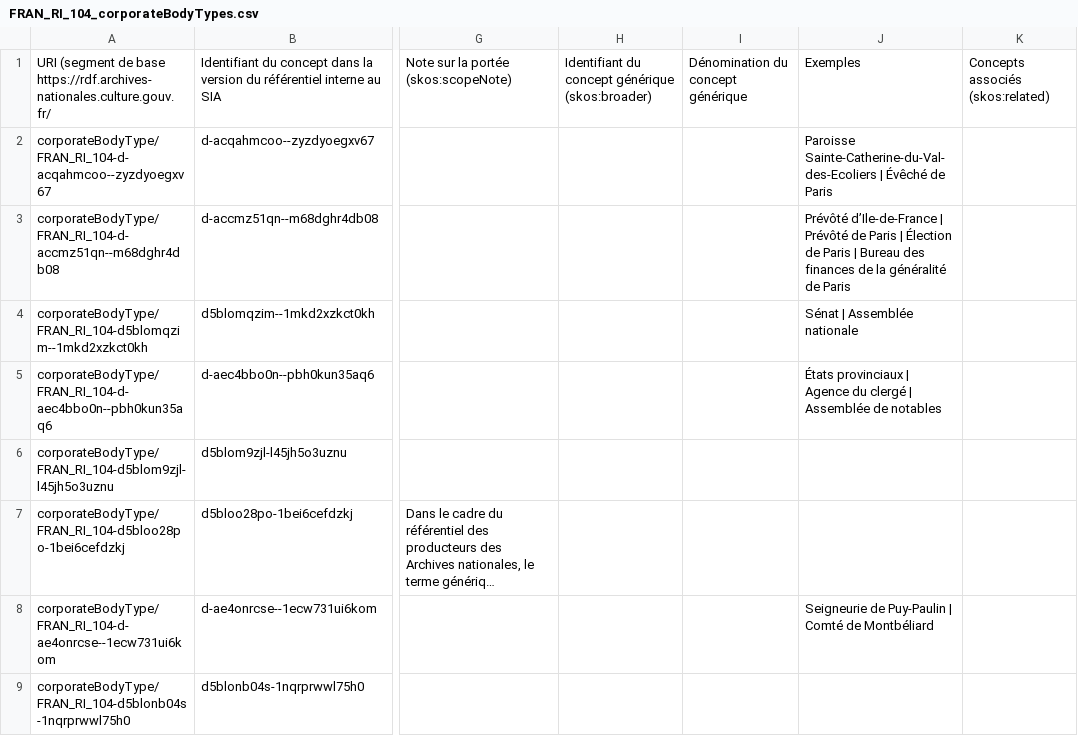
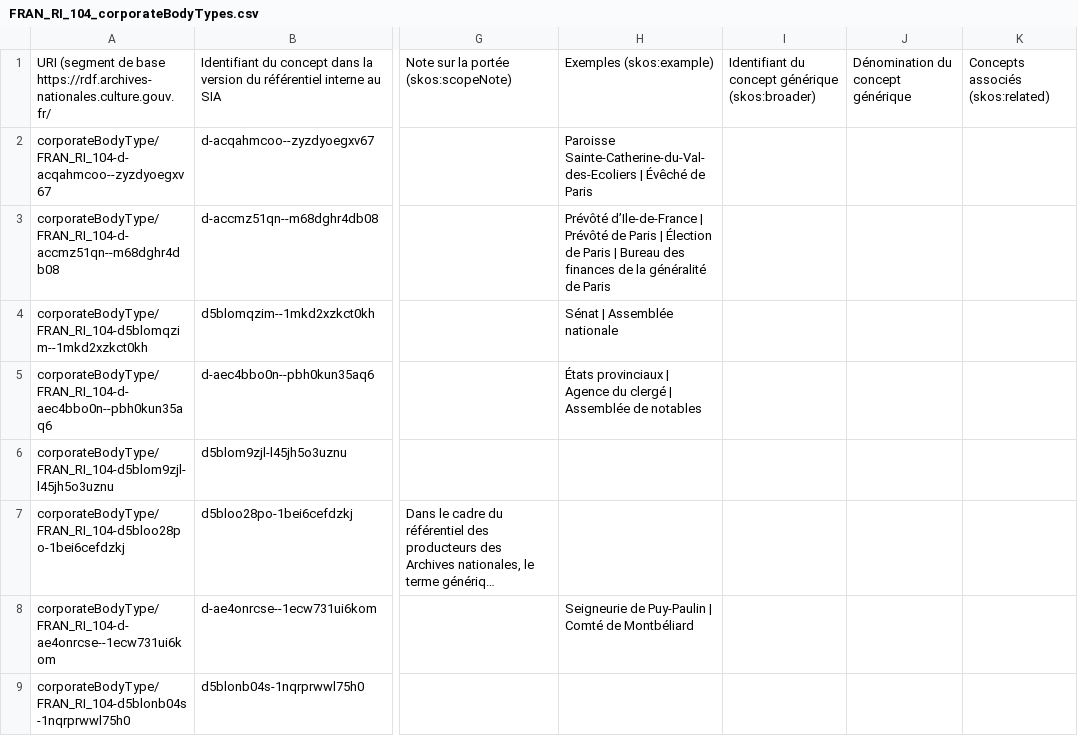
Before and after one commit to ArchivesNationalesFR/Referentiels, a CSV file: concepts/csv/FRAN_RI_104_corporateBodyTypes.csv, drawn as a sheet; only a part is shown, gaps mark what is left out; long unchanged cells end in …; removed rows and columns are numbered as before the commit, all else as after; the diff names each change by its address in the sheet, - before the commit and + after, or states it on an @@ line.

Commit message:
new version of the CSV files for concepts

```diff
--- a/concepts/csv/FRAN_RI_104_corporateBodyTypes.csv
+++ b/concepts/csv/FRAN_RI_104_corporateBodyTypes.csv
+column H, rows 1-8: Exemples (skos:example) | Paroisse Sainte-Catherine-du-Val-des-Ecoliers | Évêché de Paris | Prévôté d’Ile-de-France | Prévôté de Paris | Élection de Paris | Bureau des finances de la généralité de Paris | Sénat | Assemblée nationale | États provinciaux | Agence du clergé | Assemblée de notables |  |  | Seigneurie de Puy-Paulin | Comté de Montbéliard
-column J, rows 1-8: Exemples | Paroisse Sainte-Catherine-du-Val-des-Ecoliers | Évêché de Paris | Prévôté d’Ile-de-France | Prévôté de Paris | Élection de Paris | Bureau des finances de la généralité de Paris | Sénat | Assemblée nationale | États provinciaux | Agence du clergé | Assemblée de notables |  |  | Seigneurie de Puy-Paulin | Comté de Montbéliard
```
Also changed, not shown: concepts/csv/FRAN_RI_001_documentaryFormTypes.csv, concepts/csv/FRAN_RI_001_recordSetTypes.csv, 12 other files.
